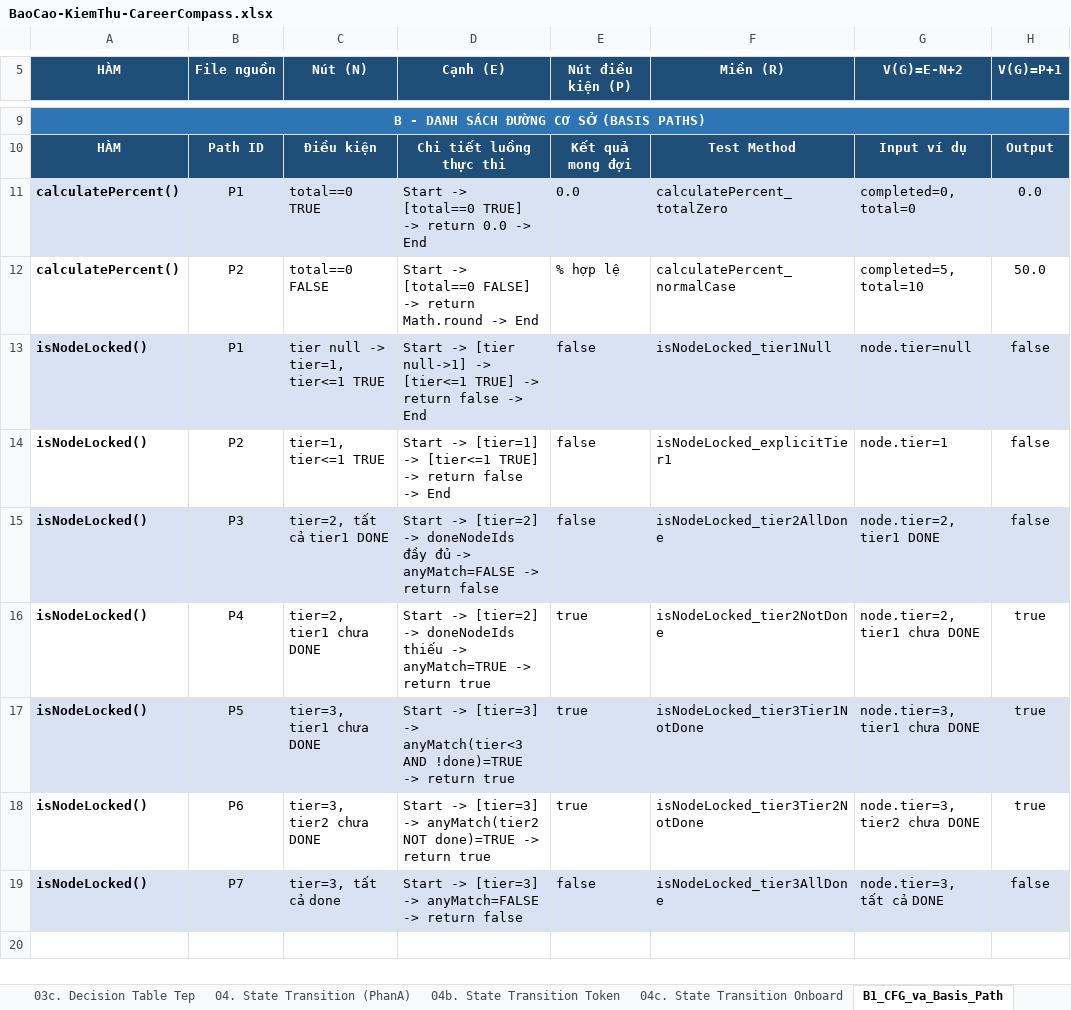
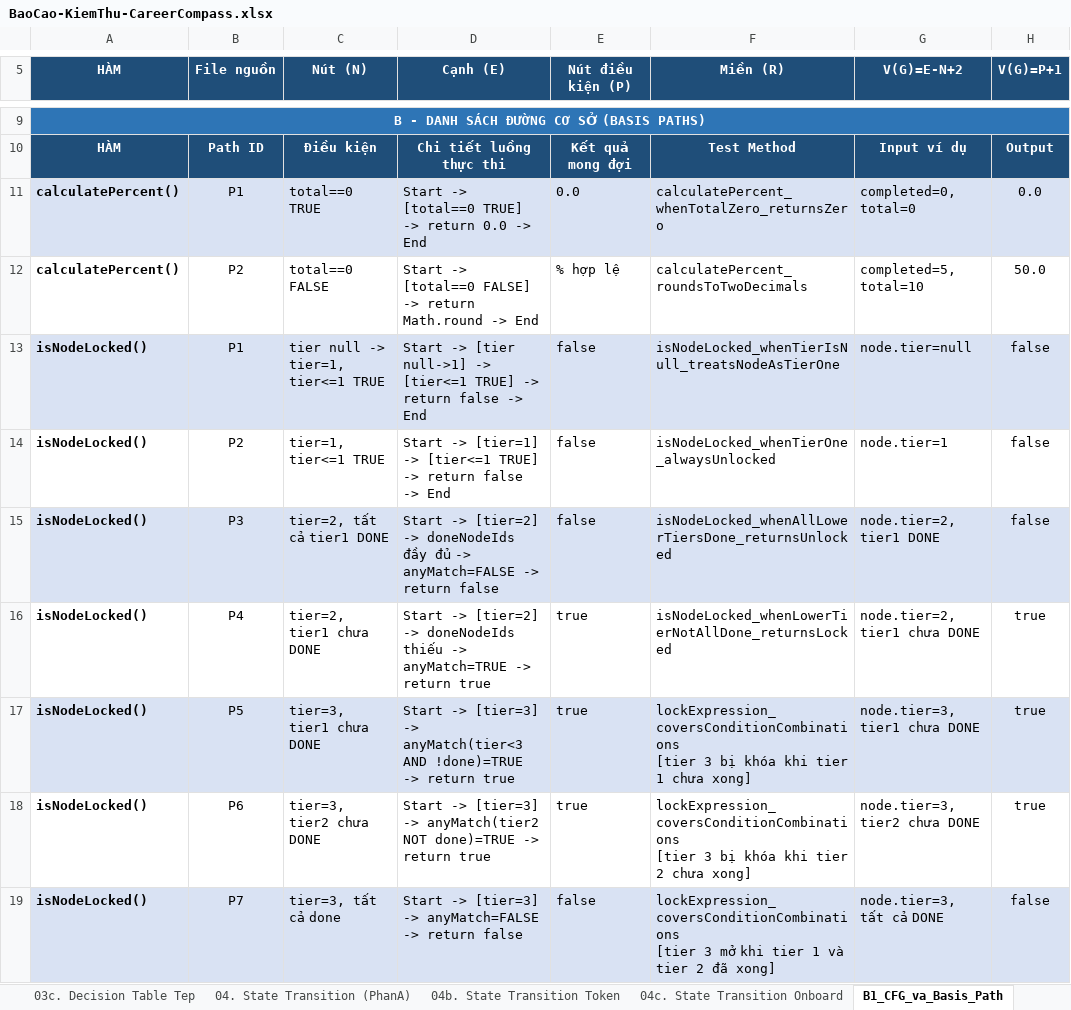
Before and after one commit to phatdayne2005/careercompass, an Excel workbook: BaoCao-KiemThu-CareerCompass.xlsx, sheet B1_CFG_va_Basis_Path, drawn as a sheet; only a part is shown, gaps mark what is left out; values as stored, in another font and other column widths than the file's, no borders; ↵ is a line break in a cell; the diff names each change by its address in the sheet, - before the commit and + after, or states it on an @@ line.

Commit message:
docs: bang lenh demo da kiem chung + sua ten method sai trong bang B1
docs/DEMO.md — toan bo lenh demo cho bon tang kiem thu, moi lenh deu da chay
thu va ghi lai ket qua that:
  hop den 130 test (BVA 52, phan hoach 31, bang quyet dinh 19, trang thai 28)
  hop trang 9 duong co so + 7 to hop MC/DC
  toan bo 399 test, bao phu dong 78,6% nhanh 72,5%
  API 112 request 358 phep kiem
  giao dien 17 kich ban, ca che do chay ngam lan hien trinh duyet

SUA MOT LOI CO THE VO O BUOI DEMO: cot "Test Method" cua bang B1 ghi 9 ten
phuong thuc KHONG ton tai trong repo (da grep toan bo src/, e2e/, tools/).
Neu giang vien doc bang roi yeu cau chay thu mot trong so do, lenh se bao
khong tim thay test. Cac duong co so deu da duoc phu that, chi la ten khac.
Da anh xa sang ten that, moi anh xa doi chieu bang cach doc than phuong thuc
chu khong doan theo ten. Sua ca tep nguon BaoCao_Whitebox.xlsx de lan dung
lai bao cao khong ghi de mat.

Ba canh bao quan trong ghi trong DEMO.md:

1. Chay Docker, dung chay IntelliJ. devtools ghi de server.error.* lam phan
   hoi loi kem stack trace: cung mot yeu cau, java -jar tra 103 byte con
   IntelliJ tra 10.910 byte, khien phep kiem NFR-S05 do oan.

2. Dung Postman GUI, dung newman. Nam request khai bao "const data" o cap cao
   nhat; Postman GUI tao scope rieng tung request nen khong sao, newman dung
   chung mot sandbox nen request thu hai tro di bao "Identifier 'data' has
   already been declared". Day la khac biet giua hai cong cu chay, khong phai
   loi ung dung va khong lien quan Docker.

3. Chay co loc -Dtest thi bao phu JaCoCo vo nghia. Da do: chay rieng
   RegisterStandardBvaTest ra 0,0% vi test gia tri bien chi goi validator,
   phan thuc thi nam trong Hibernate Validator chu khong phai ma du an.

```diff
--- a/BaoCao-KiemThu-CareerCompass.xlsx (sheet B1_CFG_va_Basis_Path)
+++ b/BaoCao-KiemThu-CareerCompass.xlsx (sheet B1_CFG_va_Basis_Path)
-F11 (Miền (R)): calculatePercent_totalZero
+F11 (Miền (R)): calculatePercent_whenTotalZero_returnsZero
-F12 (Miền (R)): calculatePercent_normalCase
+F12 (Miền (R)): calculatePercent_roundsToTwoDecimals
-F13 (Miền (R)): isNodeLocked_tier1Null
+F13 (Miền (R)): isNodeLocked_whenTierIsNull_treatsNodeAsTierOne
-F14 (Miền (R)): isNodeLocked_explicitTier1
+F14 (Miền (R)): isNodeLocked_whenTierOne_alwaysUnlocked
-F15 (Miền (R)): isNodeLocked_tier2AllDone
+F15 (Miền (R)): isNodeLocked_whenAllLowerTiersDone_returnsUnlocked
-F16 (Miền (R)): isNodeLocked_tier2NotDone
+F16 (Miền (R)): isNodeLocked_whenLowerTierNotAllDone_returnsLocked
-F17 (Miền (R)): isNodeLocked_tier3Tier1NotDone
+F17 (Miền (R)): lockExpression_coversConditionCombinations ↵ [tier 3 bị khóa khi tier 1 chưa xong]
-F18 (Miền (R)): isNodeLocked_tier3Tier2NotDone
+F18 (Miền (R)): lockExpression_coversConditionCombinations ↵ [tier 3 bị khóa khi tier 2 chưa xong]
-F19 (Miền (R)): isNodeLocked_tier3AllDone
+F19 (Miền (R)): lockExpression_coversConditionCombinations ↵ [tier 3 mở khi tier 1 và tier 2 đã xong]
```
Also changed, not shown: 3 other files.
